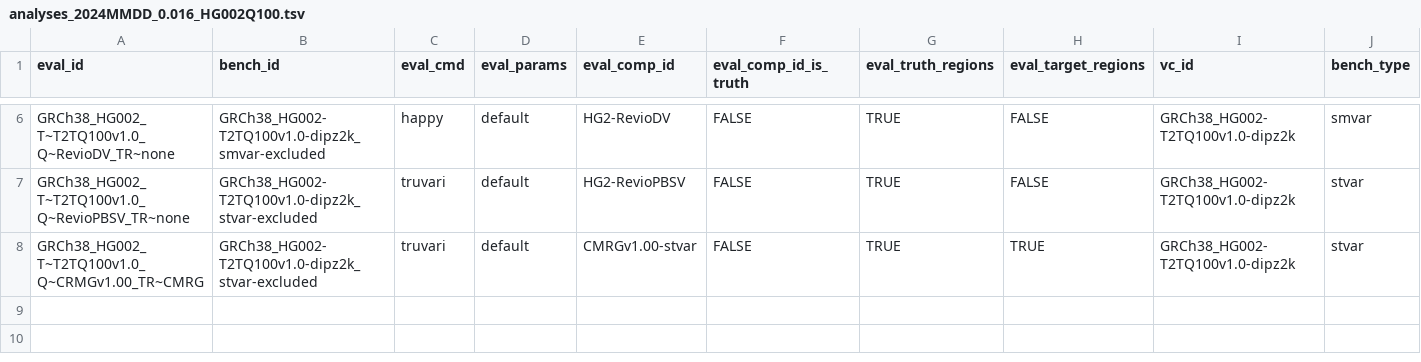
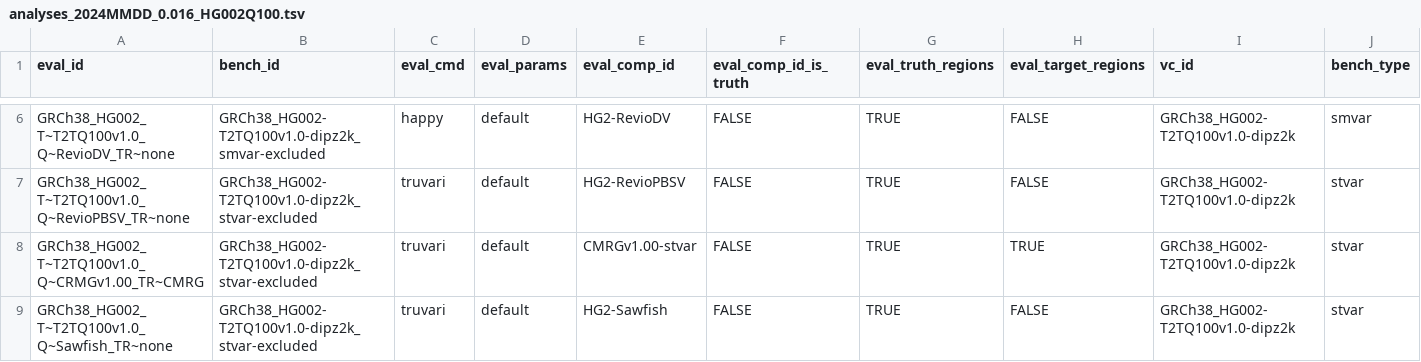
Before and after one commit to usnistgov/defrabb, a TSV file: config/analyses_2024MMDD_0.016_HG002Q100.tsv, drawn as a sheet; only a part is shown, gaps mark what is left out; rows hold the shown columns only; the diff names each change by its address in the sheet, - before the commit and + after, or states it on an @@ line.

Commit message:
adding sawfish sv vcf

```diff
--- a/config/analyses_2024MMDD_0.016_HG002Q100.tsv
+++ b/config/analyses_2024MMDD_0.016_HG002Q100.tsv
+row 9: GRCh38_HG002_T~T2TQ100v1.0_Q~Sawfish_TR~none | GRCh38_HG002-T2TQ100v1.0-dipz2k_stvar-excluded | truvari | default | HG2-Sawfish | FALSE | TRUE | FALSE | GRCh38_HG002-T2TQ100v1.0-dipz2k | stvar
```
Also changed, not shown: 1 other file.
